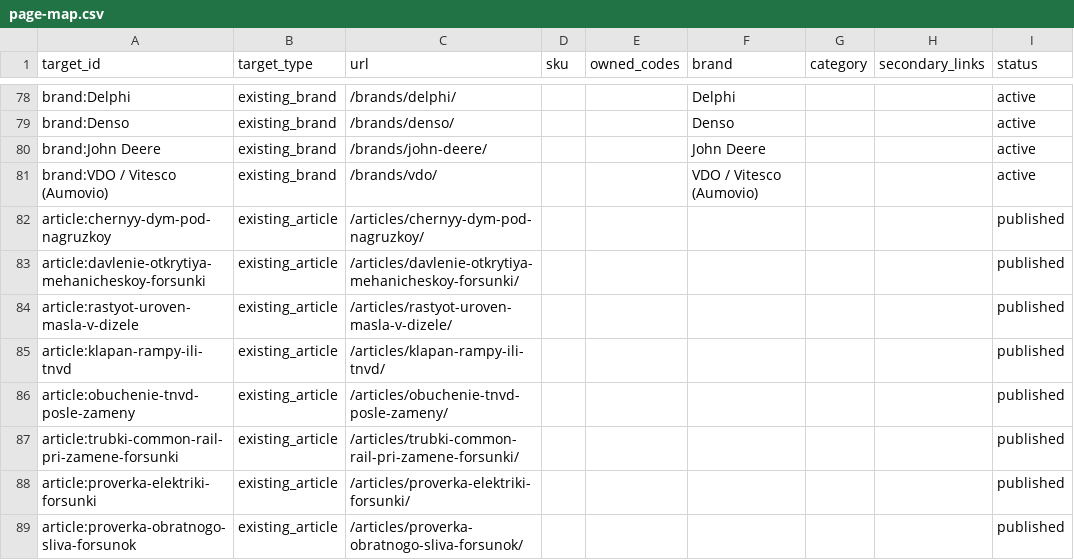
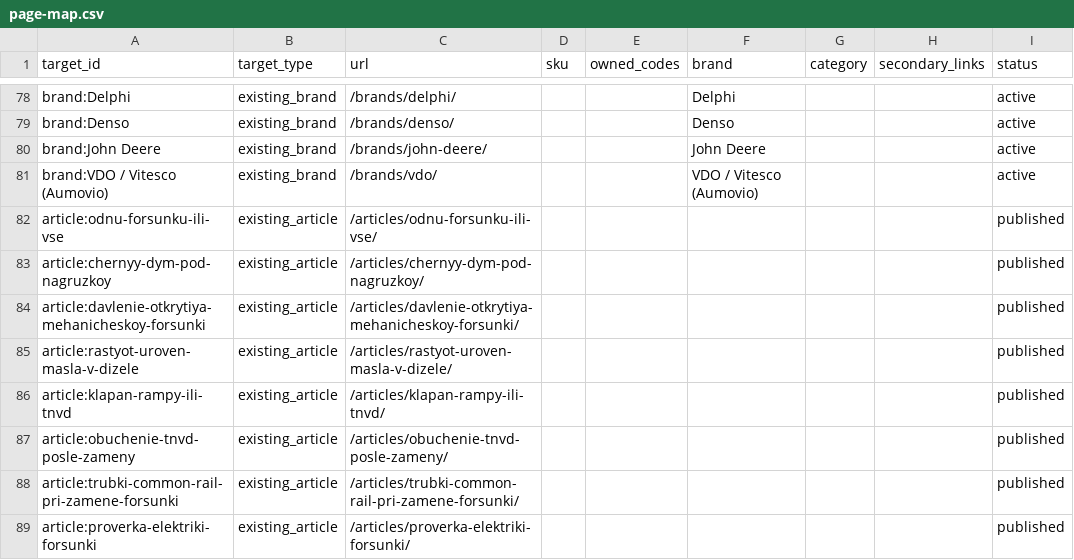
Before and after one commit to alexdubaev-web/engine.cmteh.ru, a CSV file: seo/semantic-core/page-map.csv, drawn as a sheet; only a part is shown, gaps mark what is left out; the shorter side is filled out with more unchanged rows; the diff names each change by its address in the sheet, - before the commit and + after, or states it on an @@ line.

```diff
--- a/seo/semantic-core/page-map.csv
+++ b/seo/semantic-core/page-map.csv
+row 82: article:odnu-forsunku-ili-vse | existing_article | /articles/odnu-forsunku-ili-vse/ |  |  |  |  |  | published
```
Also changed, not shown: 9 other files.
